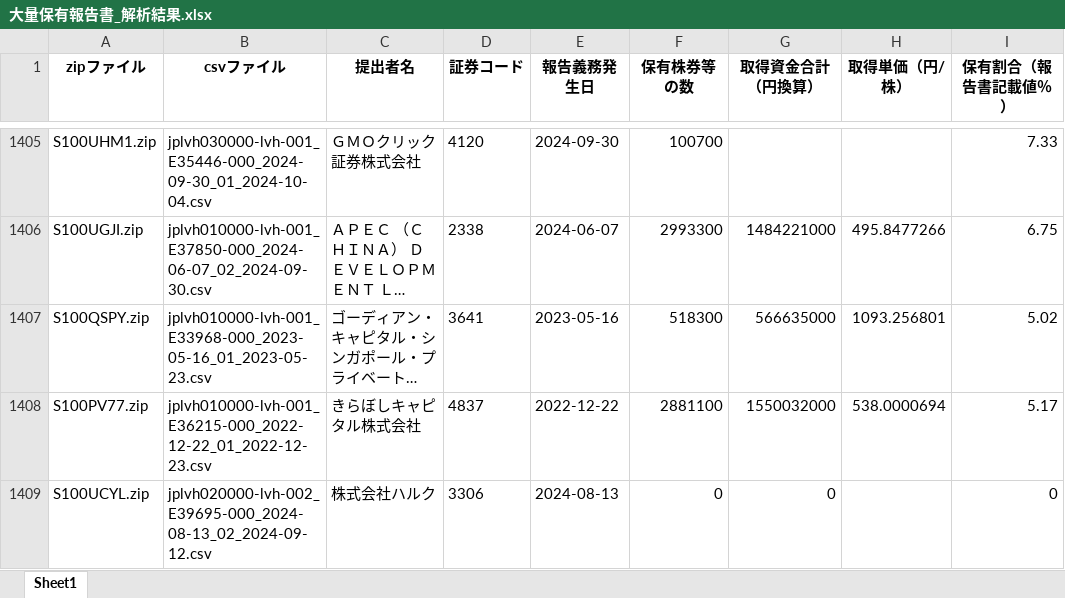
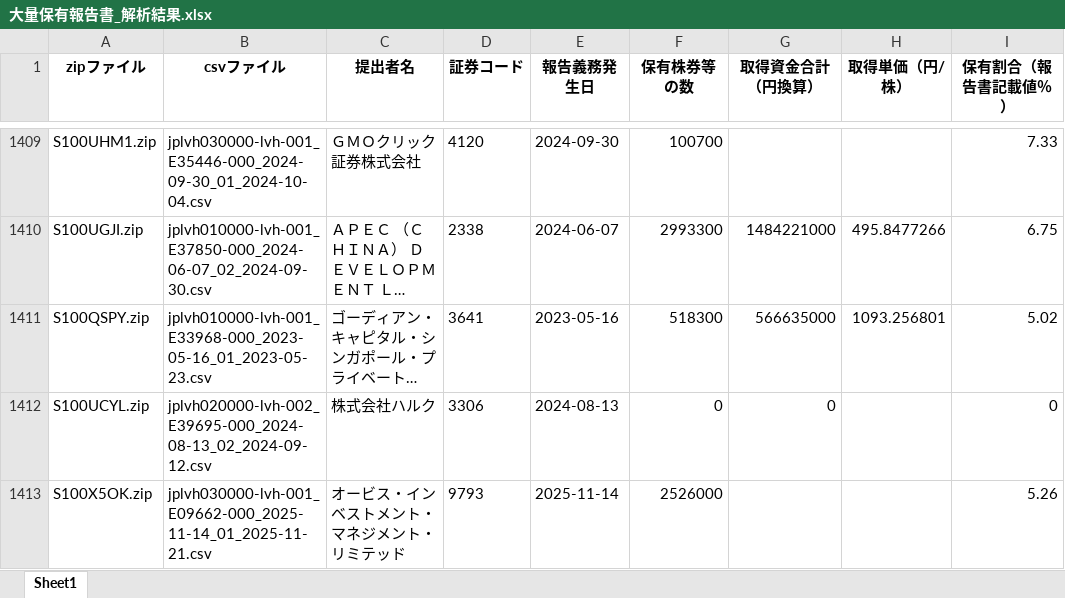
Before and after one commit to harubon1027-pixel/activist-results, an Excel workbook: docs/大量保有報告書_解析結果.xlsx, sheet Sheet1, drawn as a sheet; only a part is shown, gaps mark what is left out; the shorter side is filled out with more unchanged rows; long unchanged cells end in …; values as stored, in another font and other column widths than the file's, no borders; removed rows and columns are numbered as before the commit, all else as after; the diff covers the shown part only; the diff names each change by its address in the sheet, - before the commit and + after, or states it on an @@ line.

```diff
--- a/docs/大量保有報告書_解析結果.xlsx (sheet Sheet1)
+++ b/docs/大量保有報告書_解析結果.xlsx (sheet Sheet1)
-row 1408: S100PV77.zip | jplvh010000-lvh-001_E36215-000_2022-12-22_01_2022-12-23.csv | きらぼしキャピタル株式会社 | 4837 | 2022-12-22 | 2881100 | 1550032000 | 538.0000694 | 5.17
```
Also changed, not shown: 39 added rows and 23 removed rows elsewhere in this sheet, docs/アクティビスト銘柄_資産判定.xlsx, docs/アクティビスト銘柄一覧.xlsx.
